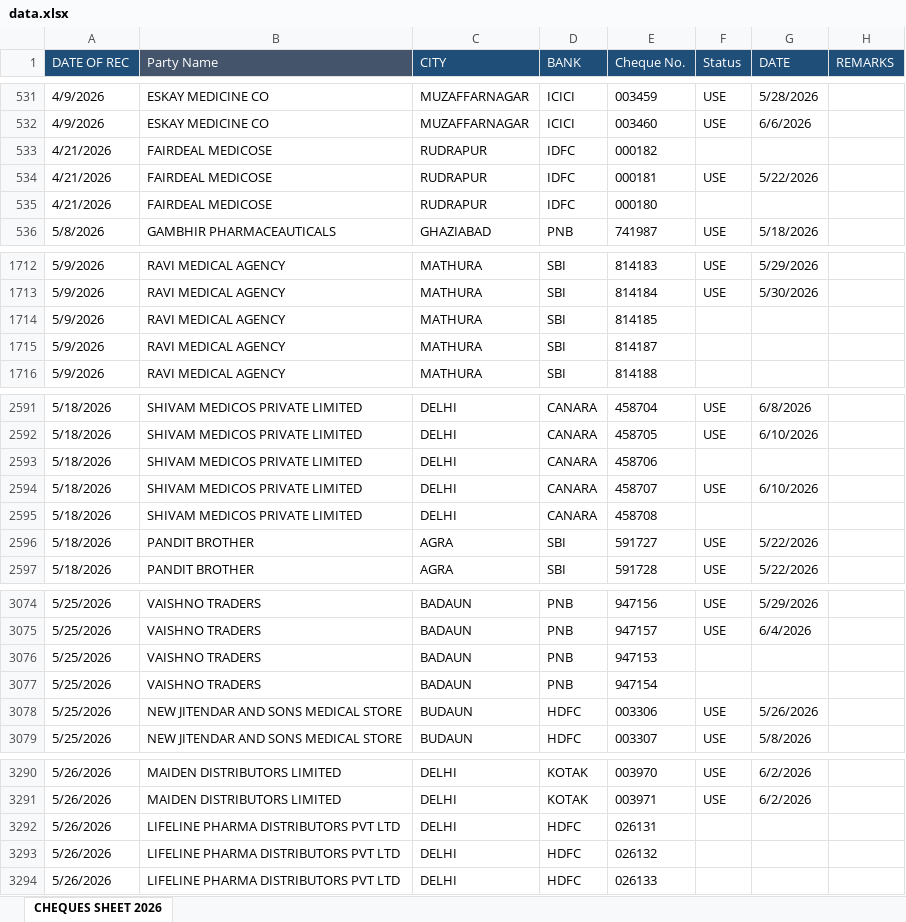
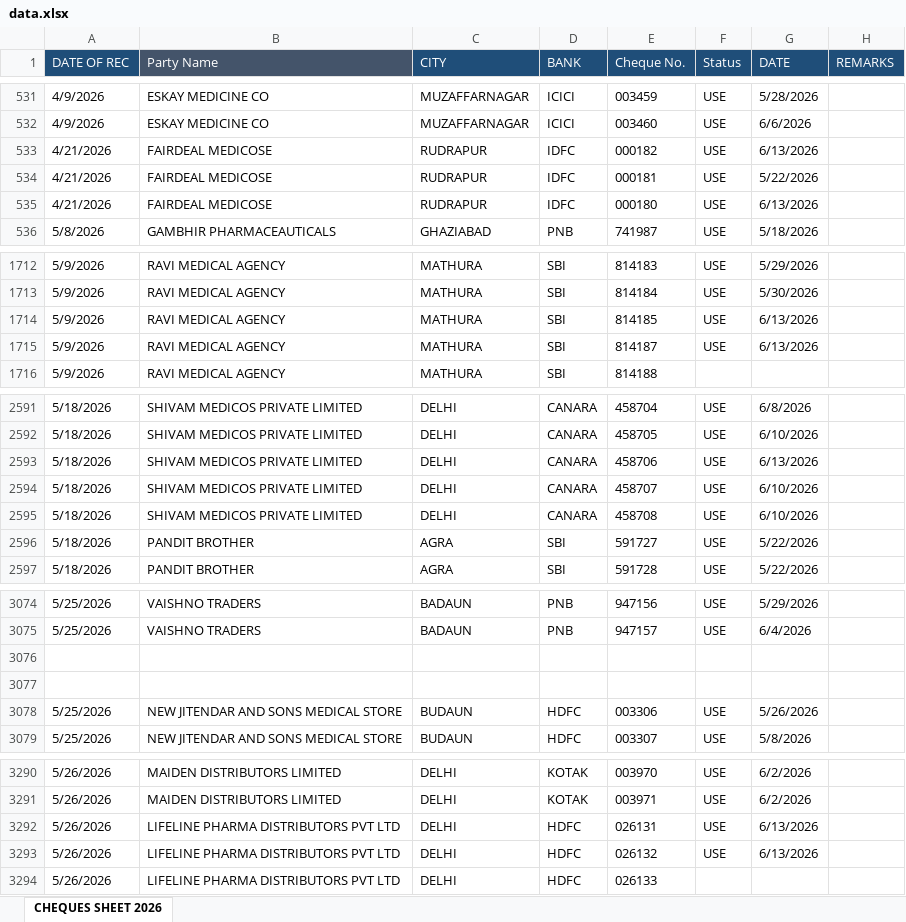
Before and after one commit to abenterprisesghz-stack/cheque-tracker, an Excel workbook: data.xlsx, sheet CHEQUES SHEET 2026, drawn as a sheet; only a part is shown, gaps mark what is left out; values as stored, in another font and other column widths than the file's, no borders; conditional formats not drawn; the diff covers the shown part only; the diff names each change by its address in the sheet, - before the commit and + after, or states it on an @@ line.

```diff
--- a/data.xlsx (sheet CHEQUES SHEET 2026)
+++ b/data.xlsx (sheet CHEQUES SHEET 2026)
-F533 (Status): (empty)
+F533 (Status): USE
-G533 (DATE): (empty)
+G533 (DATE): 6/13/2026
-F535 (Status): (empty)
+F535 (Status): USE
-G535 (DATE): (empty)
+G535 (DATE): 6/13/2026
-F1714:F1715 (Status): (empty)
+F1714:F1715 (Status): USE
-G1714:G1715 (DATE): (empty)
+G1714:G1715 (DATE): 6/13/2026
-F2593 (Status): (empty)
+F2593 (Status): USE
-G2593 (DATE): (empty)
+G2593 (DATE): 6/13/2026
-F2595 (Status): (empty)
+F2595 (Status): USE
-G2595 (DATE): (empty)
+G2595 (DATE): 6/10/2026
-row 3076: 5/25/2026 | VAISHNO TRADERS | BADAUN | PNB | 947153
+row 3076: (empty)
-row 3077: 5/25/2026 | VAISHNO TRADERS | BADAUN | PNB | 947154
+row 3077: (empty)
-F3292:F3293 (Status): (empty)
+F3292:F3293 (Status): USE
-G3292:G3293 (DATE): (empty)
+G3292:G3293 (DATE): 6/13/2026
```
Also changed, not shown: 86 added rows, 6 removed rows and 44 edited cells elsewhere in this sheet.
